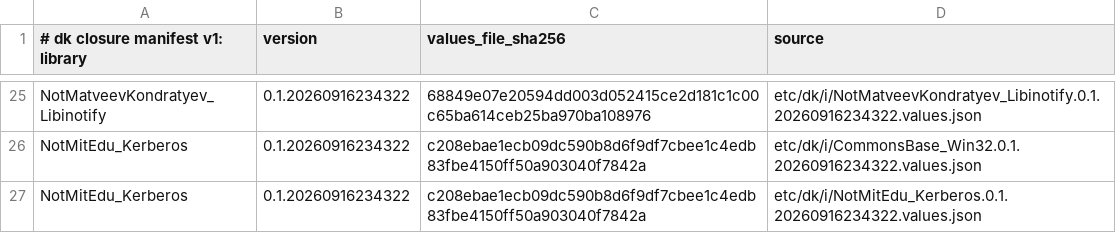
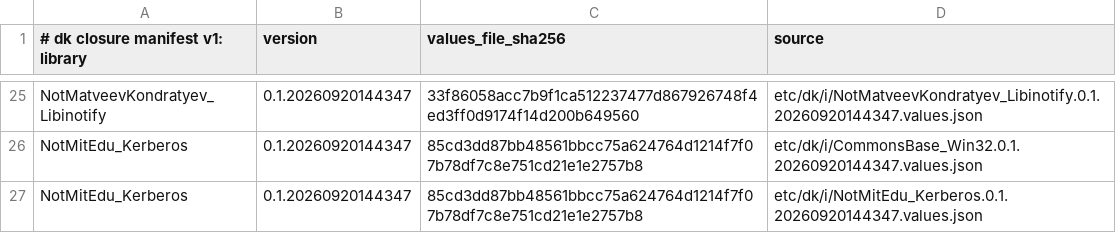
Before and after one commit to dkpkg/CommonsLang_OCaml, a TSV file: etc/dk/i/dk-closure-manifest.tsv, drawn as a sheet; only a part is shown, gaps mark what is left out; the diff covers the shown part only; the diff names each change by its address in the sheet, - before the commit and + after, or states it on an @@ line.

```diff
--- a/etc/dk/i/dk-closure-manifest.tsv
+++ b/etc/dk/i/dk-closure-manifest.tsv
-B25:B27 (version): 0.1.20260916234322
+B25:B27 (version): 0.1.20260920144347
-C25 (values_file_sha256): 68849e07e20594dd003d052415ce2d181c1c00c65ba614ceb25ba970ba108976
+C25 (values_file_sha256): 33f86058acc7b9f1ca512237477d867926748f4ed3ff0d9174f14d200b649560
-D25 (source): etc/dk/i/NotMatveevKondratyev_Libinotify.0.1.20260916234322.values.json
+D25 (source): etc/dk/i/NotMatveevKondratyev_Libinotify.0.1.20260920144347.values.json
-C26:C27 (values_file_sha256): c208ebae1ecb09dc590b8d6f9df7cbee1c4edb83fbe4150ff50a903040f7842a
+C26:C27 (values_file_sha256): 85cd3dd87bb48561bbcc75a624764d1214f7f07b78df7c8e751cd21e1e2757b8
-D26 (source): etc/dk/i/CommonsBase_Win32.0.1.20260916234322.values.json
+D26 (source): etc/dk/i/CommonsBase_Win32.0.1.20260920144347.values.json
-D27 (source): etc/dk/i/NotMitEdu_Kerberos.0.1.20260916234322.values.json
+D27 (source): etc/dk/i/NotMitEdu_Kerberos.0.1.20260920144347.values.json
```
Also changed, not shown: 69 edited cells elsewhere in this file, 17 other files.
